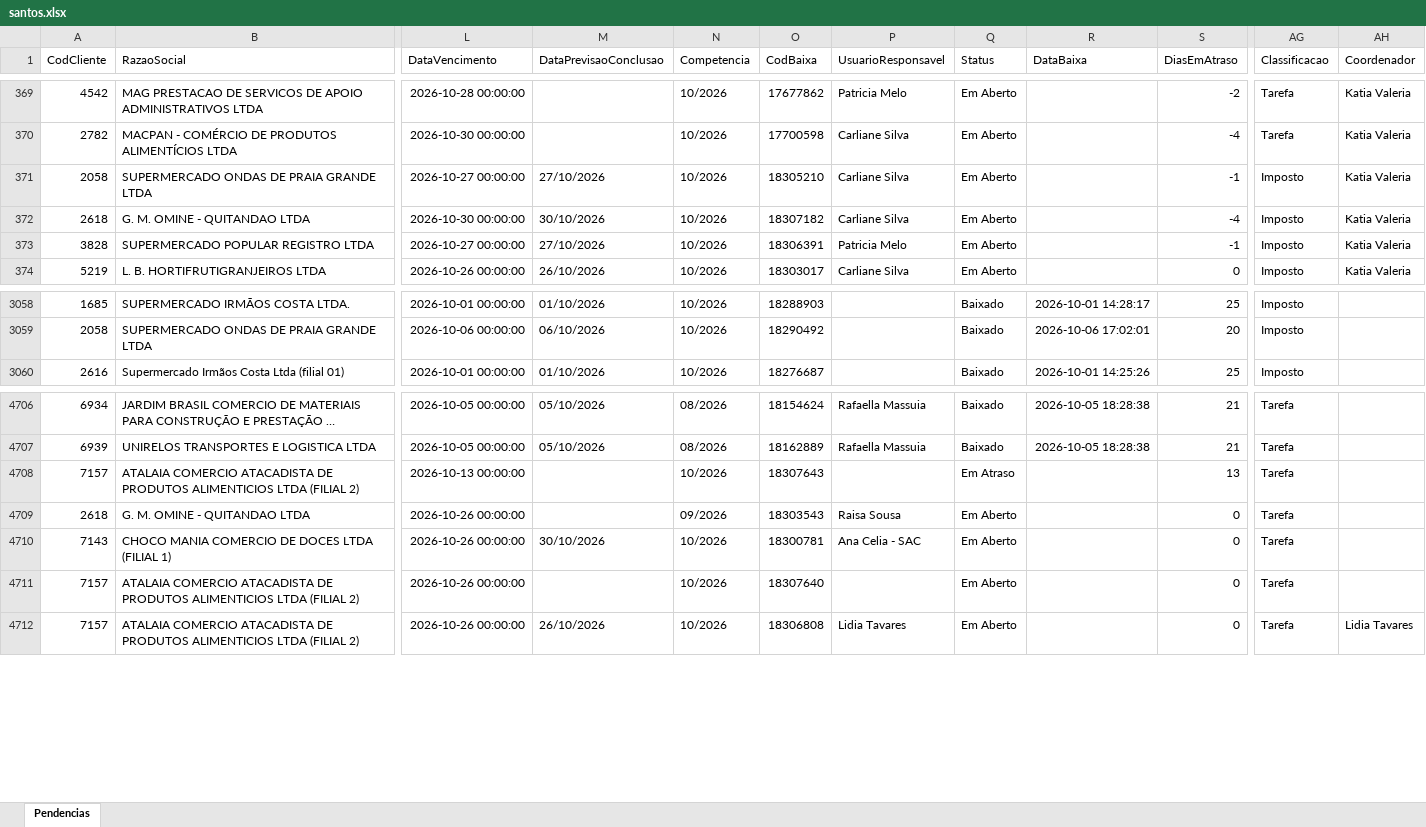
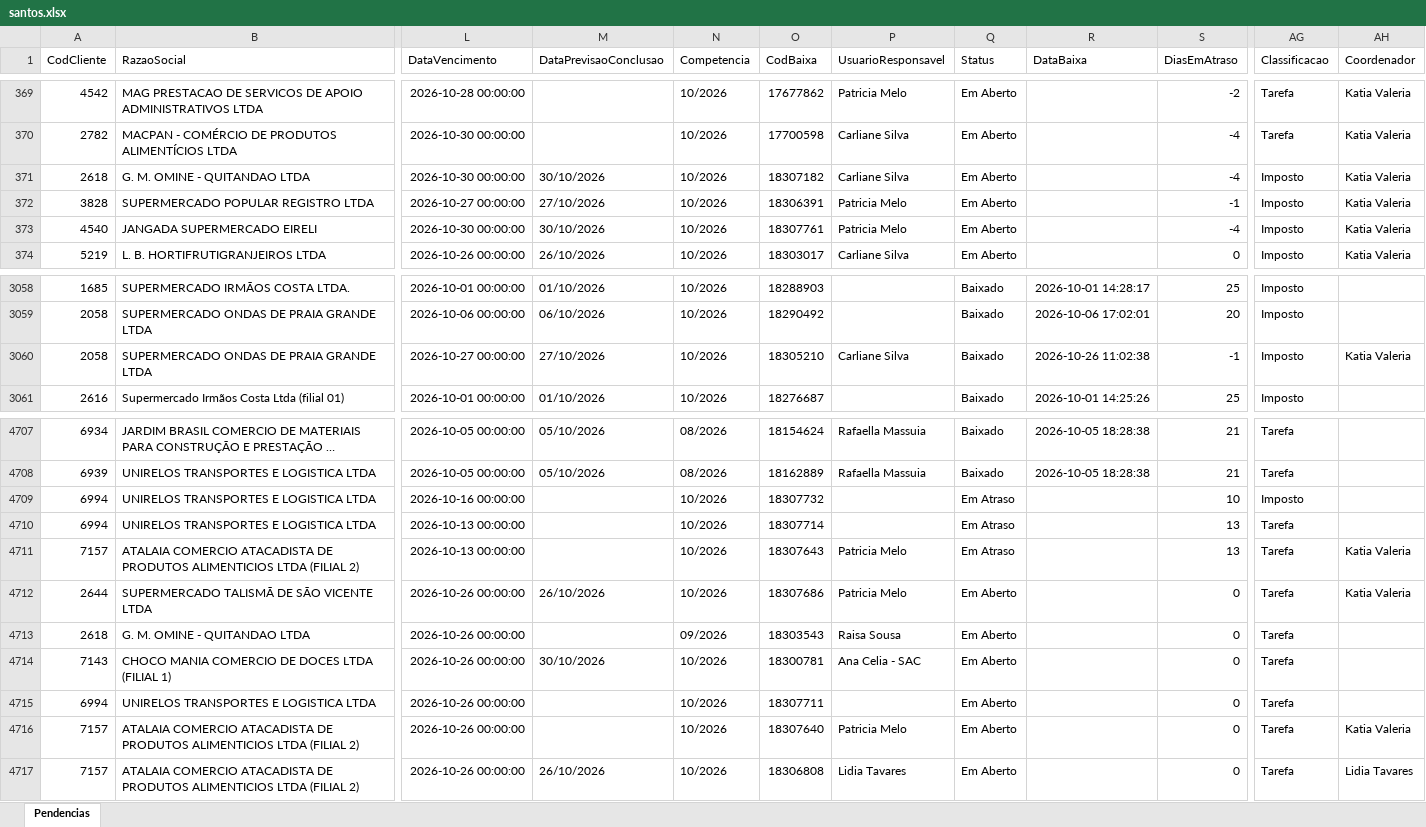
Before and after one commit to Controladoria-MG/Portal-das-tarefas, an Excel workbook: dados/base/santos.xlsx, sheet Pendencias, drawn as a sheet; only a part is shown, gaps mark what is left out; long unchanged cells end in …; values as stored, in another font and other column widths than the file's, no borders; removed rows and columns are numbered as before the commit, all else as after; rows hold the shown columns only; the diff names each change by its address in the sheet, - before the commit and + after, or states it on an @@ line.

```diff
--- a/dados/base/santos.xlsx (sheet Pendencias)
+++ b/dados/base/santos.xlsx (sheet Pendencias)
-row 371: 2058 | SUPERMERCADO ONDAS DE PRAIA GRANDE LTDA | 2026-10-27 00:00:00 | 27/10/2026 | 10/2026 | 18305210 | Carliane Silva | Em Aberto |  | -1 | Imposto | Katia Valeria
+row 373: 4540 | JANGADA SUPERMERCADO EIRELI | 2026-10-30 00:00:00 | 30/10/2026 | 10/2026 | 18307761 | Patricia Melo | Em Aberto |  | -4 | Imposto | Katia Valeria
+row 3060: 2058 | SUPERMERCADO ONDAS DE PRAIA GRANDE LTDA | 2026-10-27 00:00:00 | 27/10/2026 | 10/2026 | 18305210 | Carliane Silva | Baixado | 2026-10-26 11:02:38 | -1 | Imposto | Katia Valeria
+row 4709: 6994 | UNIRELOS TRANSPORTES E LOGISTICA LTDA | 2026-10-16 00:00:00 |  | 10/2026 | 18307732 |  | Em Atraso |  | 10 | Imposto
+row 4710: 6994 | UNIRELOS TRANSPORTES E LOGISTICA LTDA | 2026-10-13 00:00:00 |  | 10/2026 | 18307714 |  | Em Atraso |  | 13 | Tarefa
-P4711 (UsuarioResponsavel): (empty)
+P4711 (UsuarioResponsavel): Patricia Melo
-AH4711 (Coordenador): (empty)
+AH4711 (Coordenador): Katia Valeria
+row 4712: 2644 | SUPERMERCADO TALISMÃ DE SÃO VICENTE LTDA | 2026-10-26 00:00:00 | 26/10/2026 | 10/2026 | 18307686 | Patricia Melo | Em Aberto |  | 0 | Tarefa | Katia Valeria
+row 4715: 6994 | UNIRELOS TRANSPORTES E LOGISTICA LTDA | 2026-10-26 00:00:00 |  | 10/2026 | 18307711 |  | Em Aberto |  | 0 | Tarefa
-P4716 (UsuarioResponsavel): (empty)
+P4716 (UsuarioResponsavel): Patricia Melo
-AH4716 (Coordenador): (empty)
+AH4716 (Coordenador): Katia Valeria
```
Also changed, not shown: dados/base/bpo.xlsx, dados/base/goias.xlsx, 3 other files.
